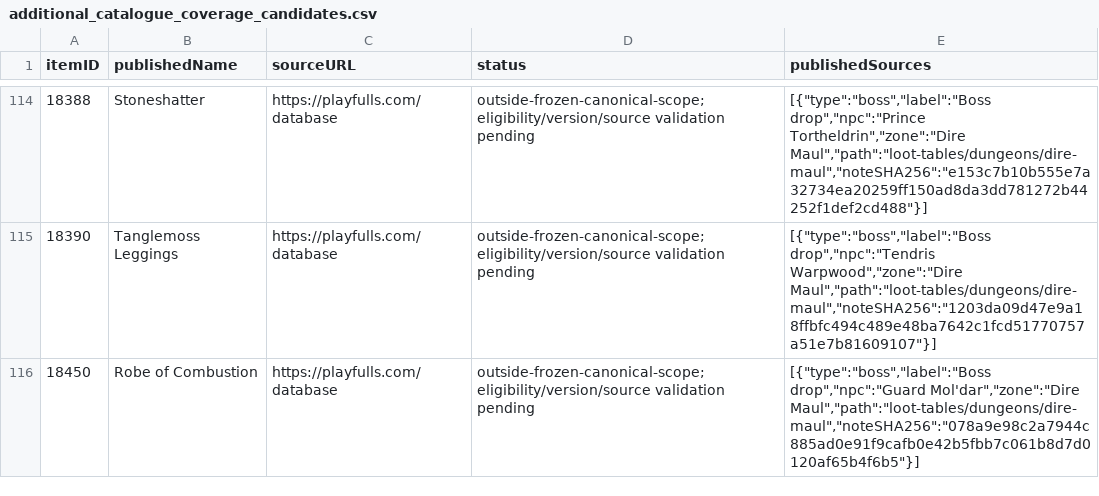
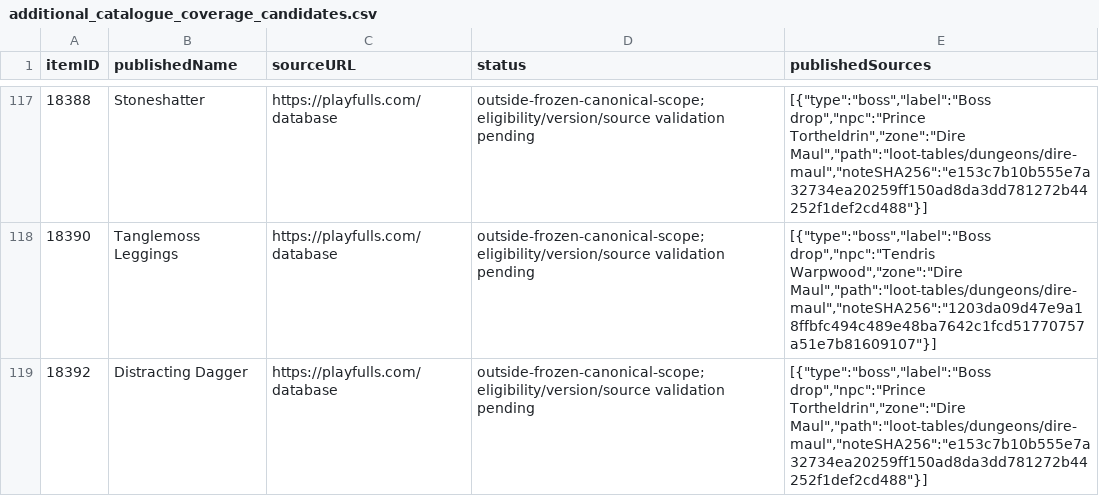
Before and after one commit to magicaddons/getgear, a CSV file: docs/source-audit-1-60/reconciliation-20261109/additional_catalogue_coverage_candidates.csv, drawn as a sheet; only a part is shown, gaps mark what is left out; the shorter side is filled out with more unchanged rows; the diff covers the shown part only.

```diff
--- a/docs/source-audit-1-60/reconciliation-20261109/additional_catalogue_coverage_candidates.csv
+++ b/docs/source-audit-1-60/reconciliation-20261109/additional_catalogue_coverage_candidates.csv
@@ -115 +118,2 @@ itemID,publishedName,sourceURL,status,publishedSources
 18390,Tanglemoss Leggings,https://playfulls.com/database,outside-frozen-canonical-scope; eligibility/version/source validation pending,"[{""type"":""boss"",""label"":""Boss drop"",""npc"":""Tendris Warpwood"",""zone"":""Dire Maul"",""path"":""loot-tables/dungeons/dire-maul"",""noteSHA256"":""1203da09d47e9a18ffbfc494c489e48ba7642c1fcd51770757a51e7b81609107""}]"
+18392,Distracting Dagger,https://playfulls.com/database,outside-frozen-canonical-scope; eligibility/version/source validation pending,"[{""type"":""boss"",""label"":""Boss drop"",""npc"":""Prince Tortheldrin"",""zone"":""Dire Maul"",""path"":""loot-tables/dungeons/dire-maul"",""noteSHA256"":""e153c7b10b555e7a32734ea20259ff150ad8da3dd781272b44252f1def2cd488""}]"
```
Also changed, not shown: 5 added rows elsewhere in this file, docs/source-audit-1-60/reconciliation-20261109/dungeon_equipment_drops.csv, docs/source-audit-1-60/reconciliation-20261109/dungeon_items_reconciled.csv, 22 other files.
